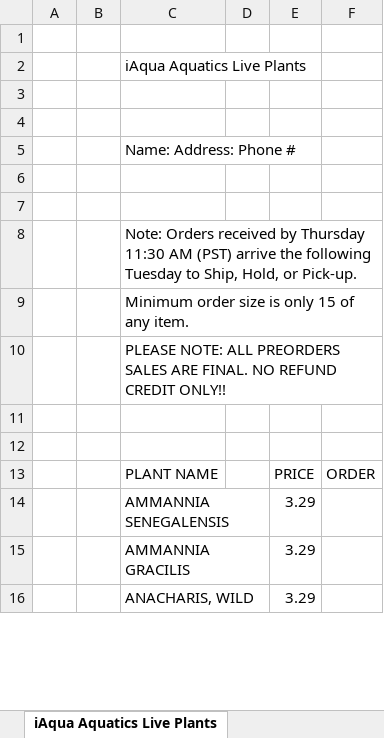
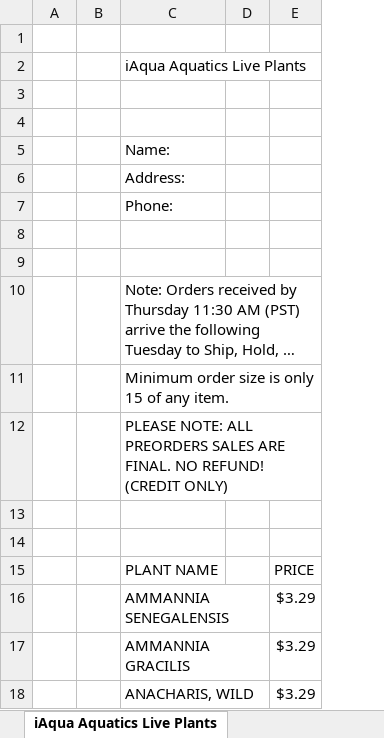
Before and after one commit to gevoglanyan/iAqua, an Excel workbook: public/documents/iAqua Aquatics Plants.xlsx, sheet iAqua Aquatics Live Plants, drawn as a sheet; only a part is shown; long unchanged cells end in …; values as stored, in another font and other column widths than the file's, no cell formats; removed rows and columns are numbered as before the commit, all else as after; the diff names each change by its address in the sheet, - before the commit and + after, or states it on an @@ line.

```diff
--- a/public/documents/iAqua Aquatics Plants.xlsx (sheet iAqua Aquatics Live Plants)
+++ b/public/documents/iAqua Aquatics Plants.xlsx (sheet iAqua Aquatics Live Plants)
-column E, rows 13-16: PRICE | 3.29 | 3.29 | 3.29
-column F, row 13: ORDER
+column E, rows 15-18: PRICE | $3.29 | $3.29 | $3.29
-C5: Name: Address: Phone #
+C5: Name:
+row 6:  |  | Address:
+row 7:  |  | Phone:
-C12: …FINAL. NO REFUND CREDIT ONLY!!
+C12: …FINAL. NO REFUND! (CREDIT ONLY)
```
Also changed, not shown: cell formats, hidden cells, public/documents/iAqua Aquatics Fish.xlsx.
